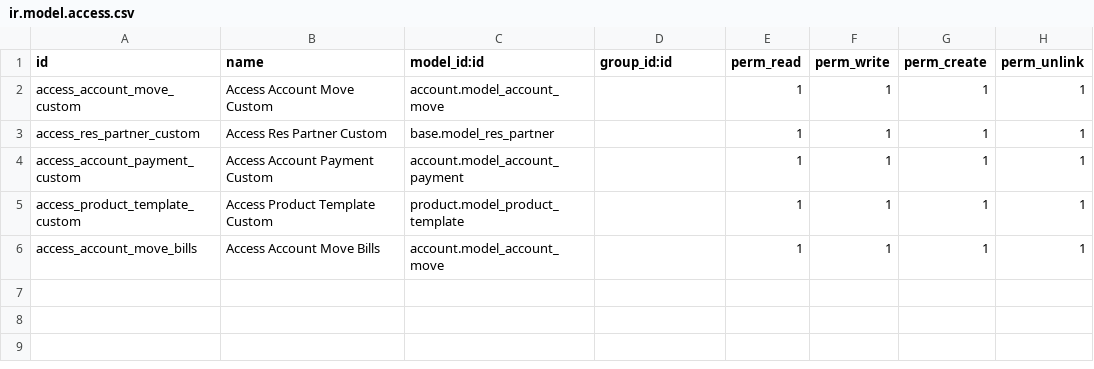
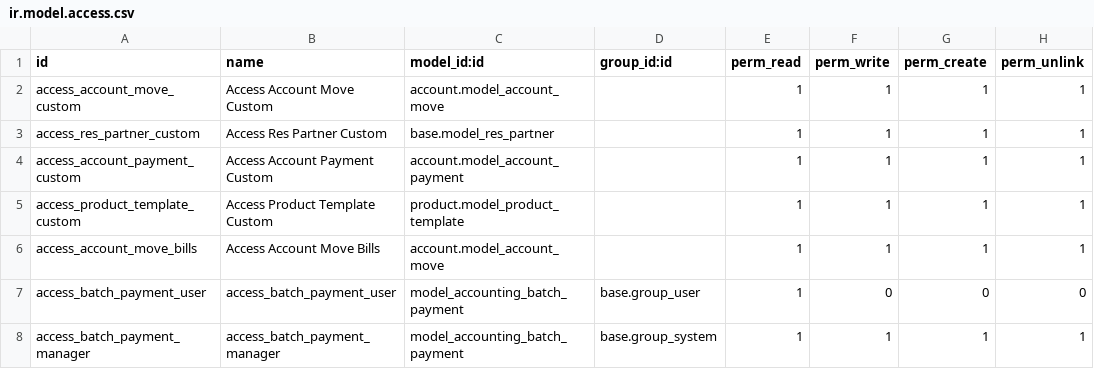
Before and after one commit to Arij172/odoo_accounting, a CSV file: account_accountant_c/security/ir.model.access.csv, drawn as a sheet.

Commit message:
Batch payments v1

```diff
--- a/account_accountant_c/security/ir.model.access.csv
+++ b/account_accountant_c/security/ir.model.access.csv
@@ -6 +6,3 @@ access_product_template_custom,Access Product Template Custom,product.model_prod
 access_account_move_bills,Access Account Move Bills,account.model_account_move,,1,1,1,1
+access_batch_payment_user,access_batch_payment_user,model_accounting_batch_payment,base.group_user,1,0,0,0
+access_batch_payment_manager,access_batch_payment_manager,model_accounting_batch_payment,base.group_system,1,1,1,1
```
Also changed, not shown: 5 other files.
